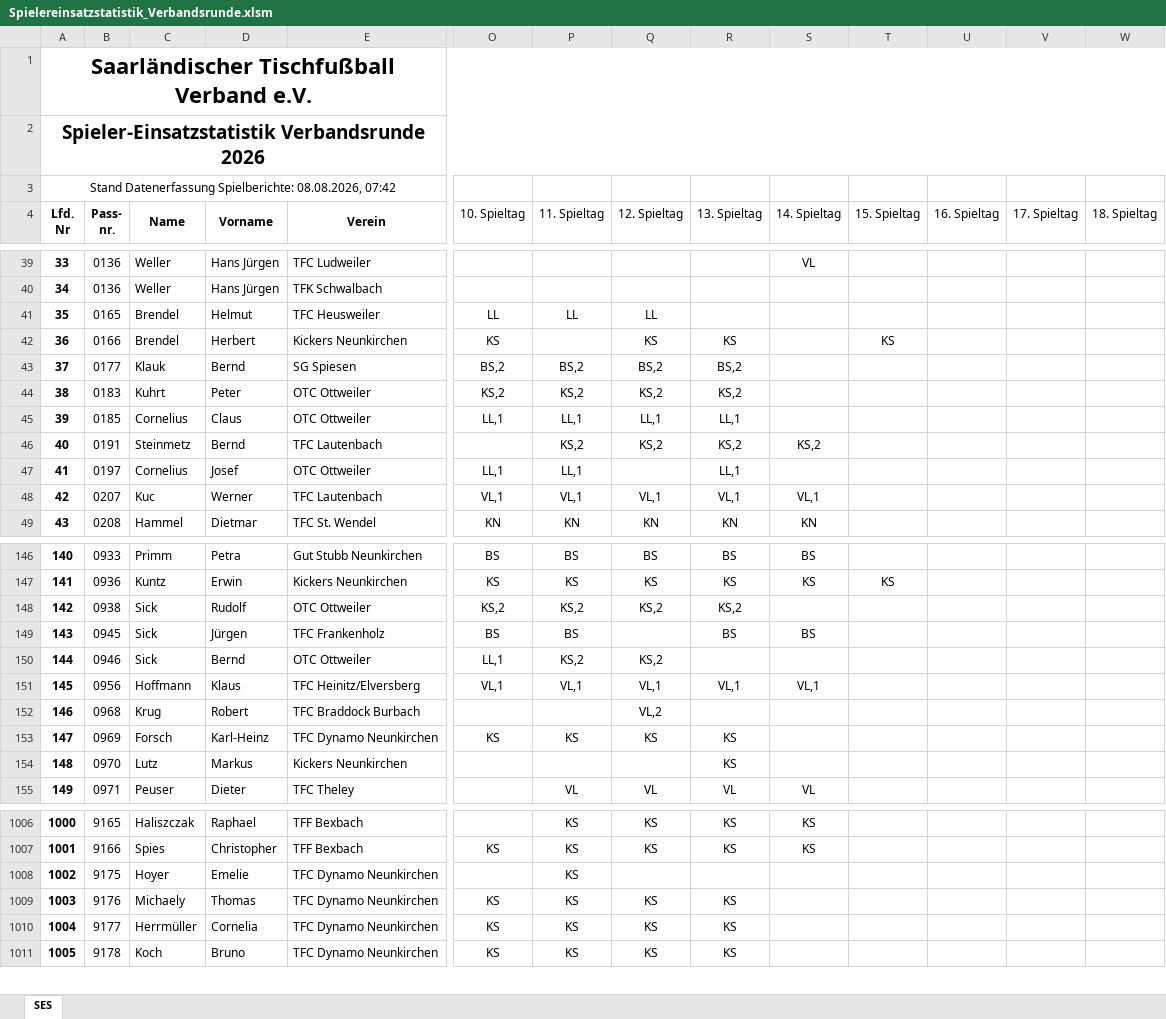
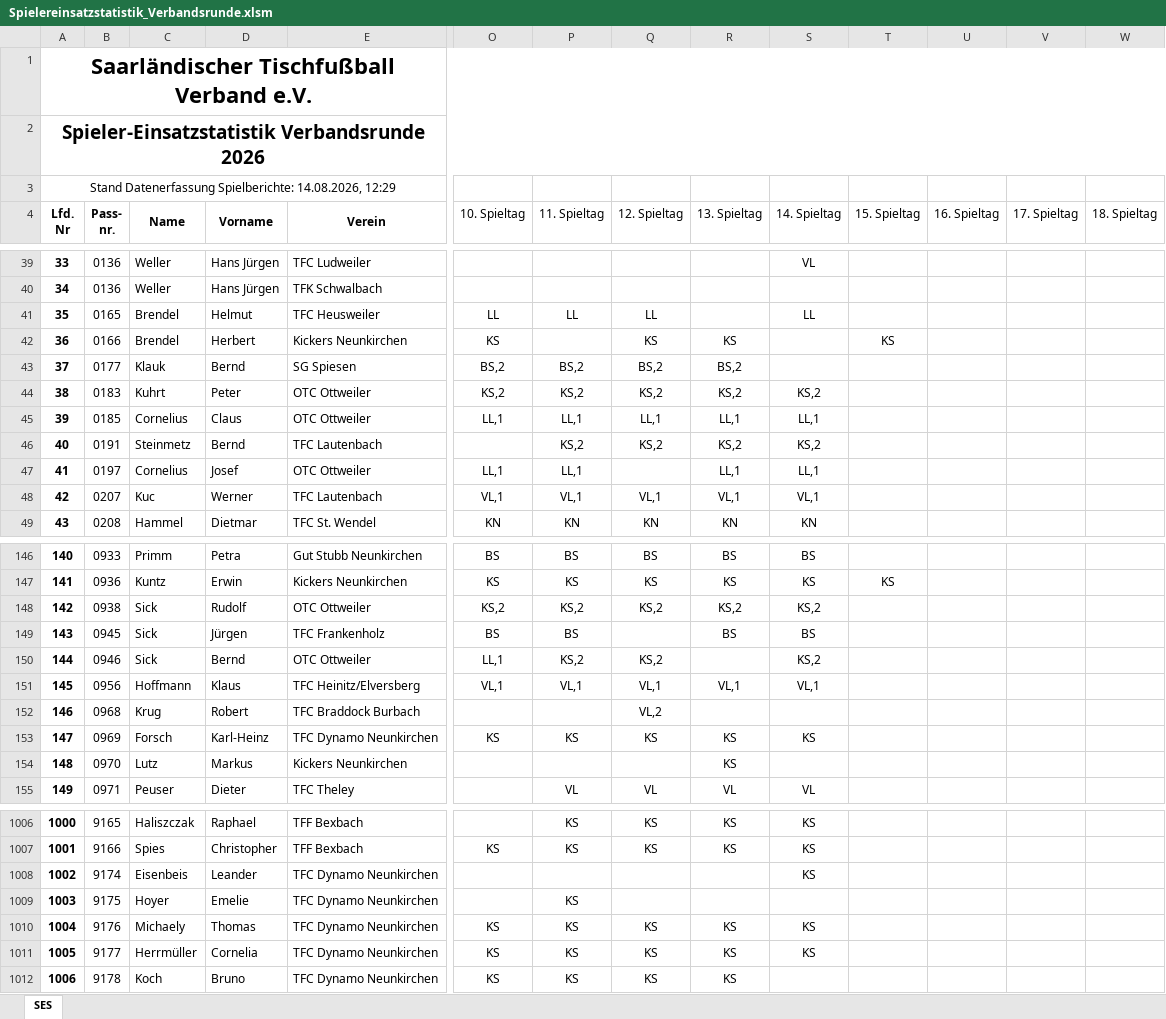
Before and after one commit to Deutscher-Tischfussballbund/stfv-docs, an Excel workbook: assets/statistiken/Spielereinsatzstatistik_Verbandsrunde.xlsm, sheet SES, drawn as a sheet; only a part is shown, gaps mark what is left out; values as stored, in another font and other column widths than the file's, no borders; charts and pictures and conditional formats not drawn; addresses are those after the commit; rows hold the shown columns only; the diff covers the shown part only; the diff names each change by its address in the sheet, - before the commit and + after, or states it on an @@ line.

```diff
--- a/assets/statistiken/Spielereinsatzstatistik_Verbandsrunde.xlsm (sheet SES)
+++ b/assets/statistiken/Spielereinsatzstatistik_Verbandsrunde.xlsm (sheet SES)
@@ column A (Lfd. Nr) renumbered between rows 3 and 1071 @@
-S41 (14. Spieltag): (empty)
+S41 (14. Spieltag): LL
-S44 (14. Spieltag): (empty)
+S44 (14. Spieltag): KS,2
-S45 (14. Spieltag): (empty)
+S45 (14. Spieltag): LL,1
-S47 (14. Spieltag): (empty)
+S47 (14. Spieltag): LL,1
-S148 (14. Spieltag): (empty)
+S148 (14. Spieltag): KS,2
-S150 (14. Spieltag): (empty)
+S150 (14. Spieltag): KS,2
-S153 (14. Spieltag): (empty)
+S153 (14. Spieltag): KS
+row 1008: 1002 | 9174 | Eisenbeis | Leander | TFC Dynamo Neunkirchen |  |  |  |  | KS
-S1010:S1011 (14. Spieltag): (empty)
+S1010:S1011 (14. Spieltag): KS
```
Also changed, not shown: 40 edited cells elsewhere in this sheet, formulas that keep their value, assets/statistiken/Spielereinsatzstatistik_Pokal.xlsm, 5 other files.
